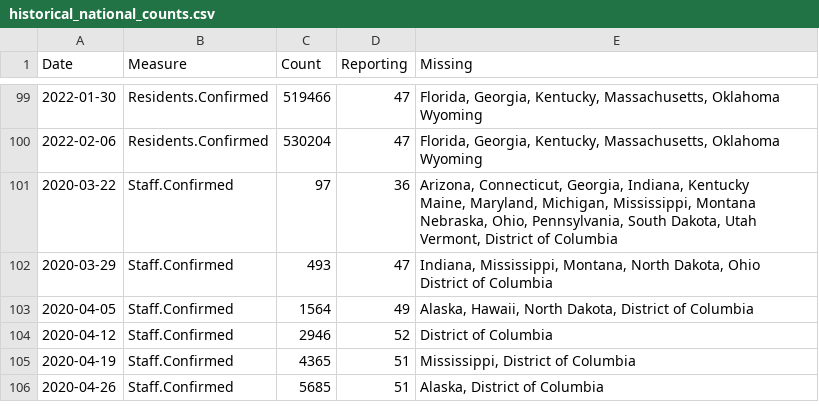
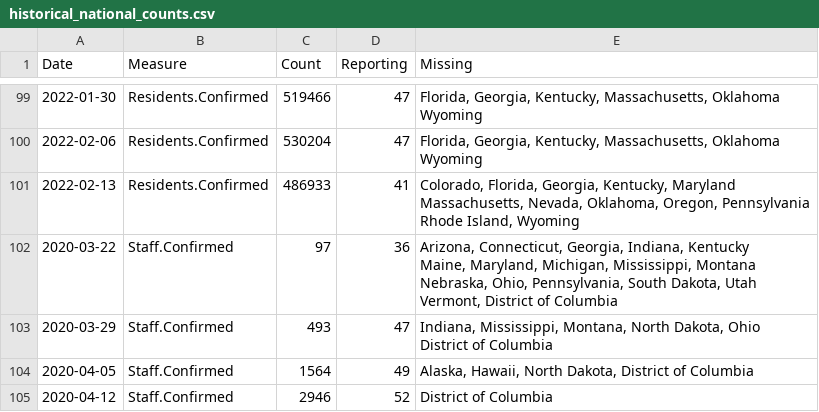
Before and after one commit to uclalawcovid19behindbars/data, a CSV file: historical-data/historical_national_counts.csv, drawn as a sheet; only a part is shown, gaps mark what is left out; the shorter side is filled out with more unchanged rows; ↵ is a line break in a cell; the diff covers the shown part only; the diff names each change by its address in the sheet, - before the commit and + after, or states it on an @@ line.

```diff
--- a/historical-data/historical_national_counts.csv
+++ b/historical-data/historical_national_counts.csv
+row 101: 2022-02-13 | Residents.Confirmed | 486933 | 41 | Colorado, Florida, Georgia, Kentucky, Maryland ↵ Massachusetts, Nevada, Oklahoma, Oregon, Pennsylvania ↵ Rhode Island, Wyoming
```
Also changed, not shown: 6 added rows elsewhere in this file, historical-data/historical_state_counts.csv, latest-data/latest_facility_counts.csv, 3 other files.
